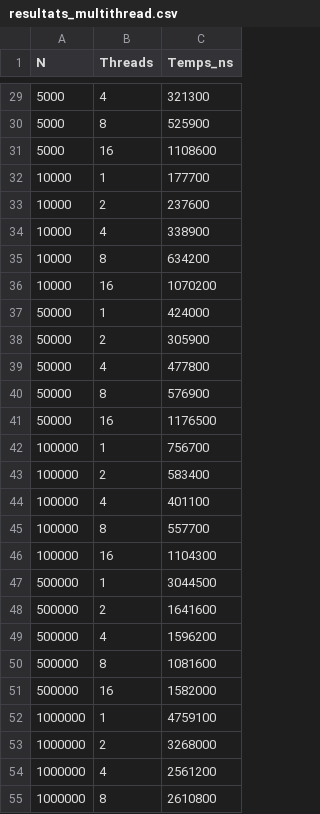
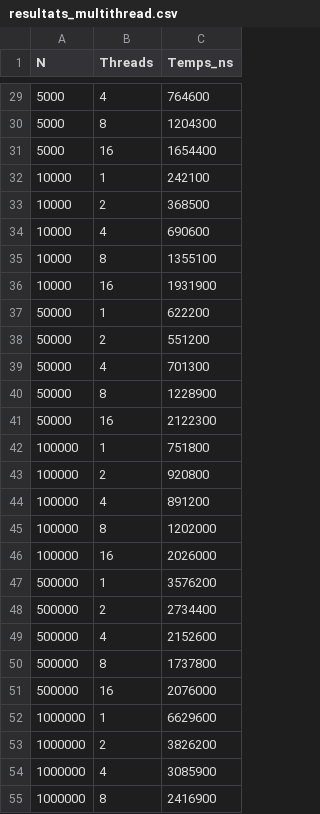
Before and after one commit to Alylyssa2004/GPU, a CSV file: resultats_multithread.csv, drawn as a sheet; only a part is shown, gaps mark what is left out; the diff covers the shown part only.

```diff
--- a/resultats_multithread.csv
+++ b/resultats_multithread.csv
@@ -29,27 +29,27 @@ N,Threads,Temps_ns
-5000,4,321300
-5000,8,525900
-5000,16,1108600
-10000,1,177700
-10000,2,237600
-10000,4,338900
-10000,8,634200
-10000,16,1070200
-50000,1,424000
-50000,2,305900
-50000,4,477800
-50000,8,576900
-50000,16,1176500
-100000,1,756700
-100000,2,583400
-100000,4,401100
-100000,8,557700
-100000,16,1104300
-500000,1,3044500
-500000,2,1641600
-500000,4,1596200
-500000,8,1081600
-500000,16,1582000
-1000000,1,4759100
-1000000,2,3268000
-1000000,4,2561200
-1000000,8,2610800
+5000,4,764600
+5000,8,1204300
+5000,16,1654400
+10000,1,242100
+10000,2,368500
+10000,4,690600
+10000,8,1355100
+10000,16,1931900
+50000,1,622200
+50000,2,551200
+50000,4,701300
+50000,8,1228900
+50000,16,2122300
+100000,1,751800
+100000,2,920800
+100000,4,891200
+100000,8,1202000
+100000,16,2026000
+500000,1,3576200
+500000,2,2734400
+500000,4,2152600
+500000,8,1737800
+500000,16,2076000
+1000000,1,6629600
+1000000,2,3826200
+1000000,4,3085900
+1000000,8,2416900
```
Also changed, not shown: 33 edited cells elsewhere in this file, 5 other files.
